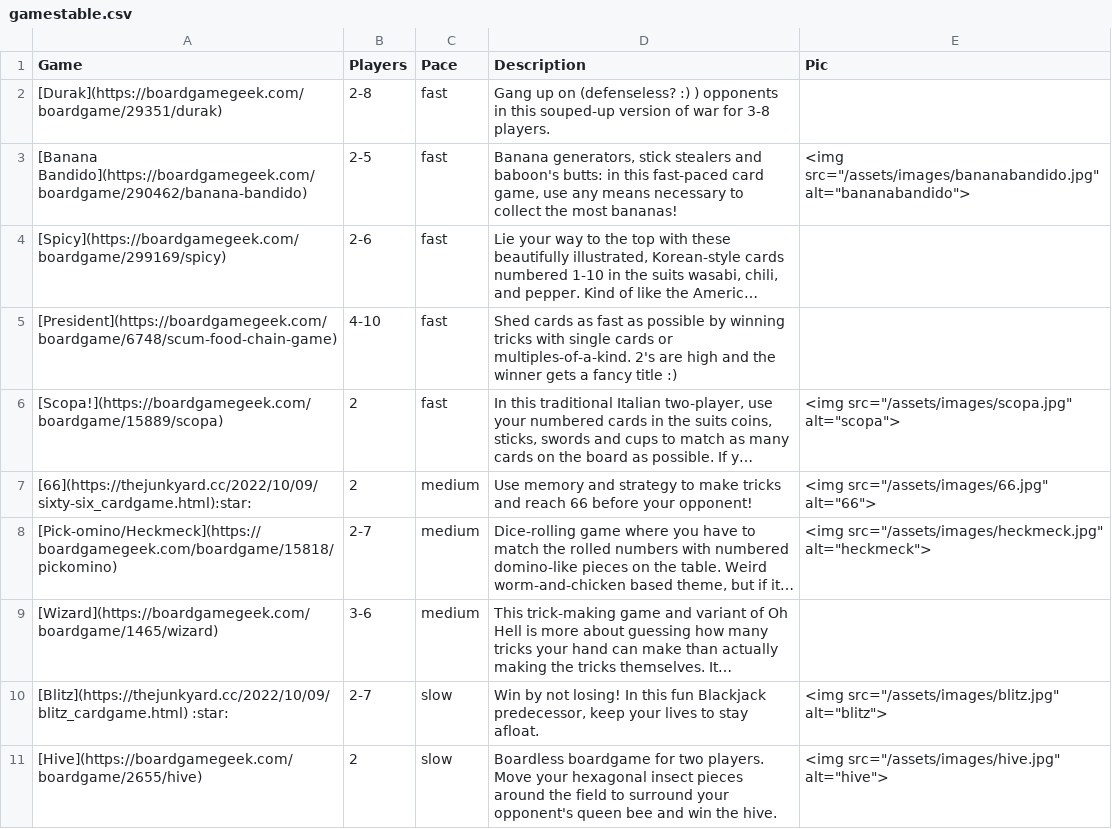
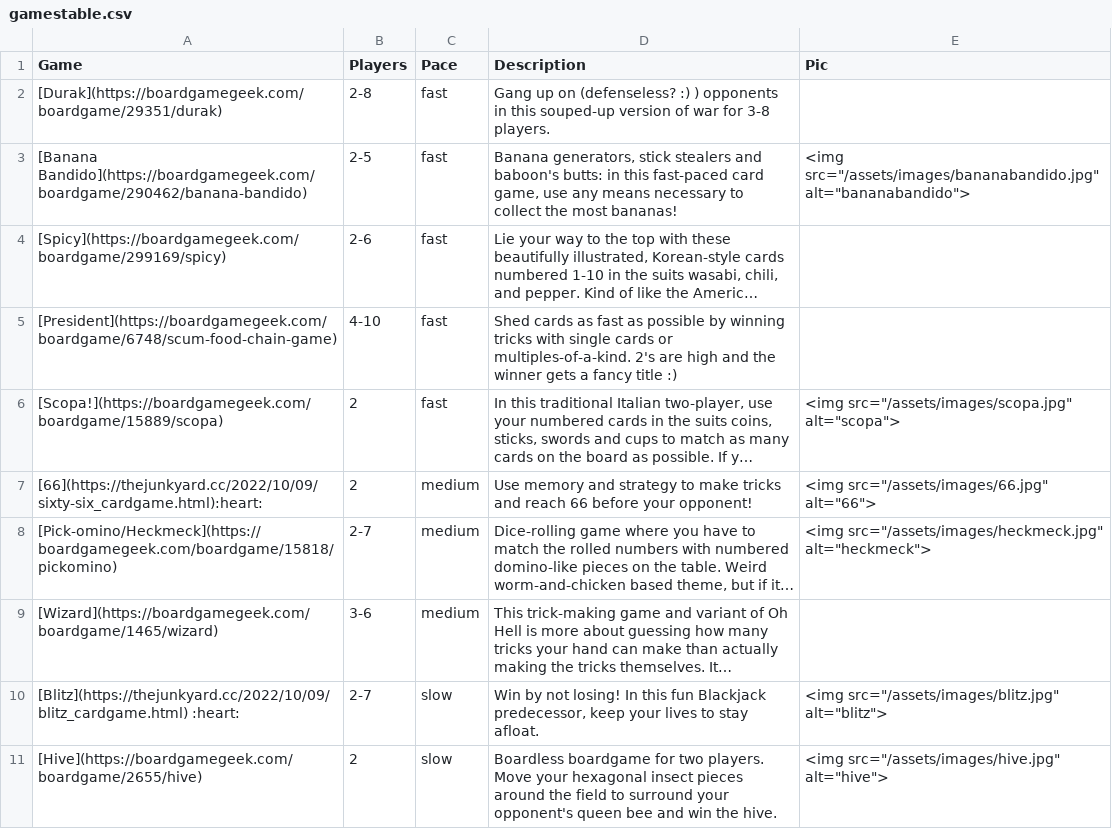
Before and after one commit to BrianInGermany/BrianInGermany.github.io, a CSV file: gamestable.csv, drawn as a sheet; long unchanged cells end in …; the diff names each change by its address in the sheet, - before the commit and + after, or states it on an @@ line.

Commit message:
hearts

```diff
--- a/gamestable.csv
+++ b/gamestable.csv
-A7 (Game): [66](https://thejunkyard.cc/2022/10/09/sixty-six_cardgame.html):star:
+A7 (Game): [66](https://thejunkyard.cc/2022/10/09/sixty-six_cardgame.html):heart:
-A10 (Game): [Blitz](https://thejunkyard.cc/2022/10/09/blitz_cardgame.html) :star:
+A10 (Game): [Blitz](https://thejunkyard.cc/2022/10/09/blitz_cardgame.html) :heart:
```
Also changed, not shown: 1 other file.
